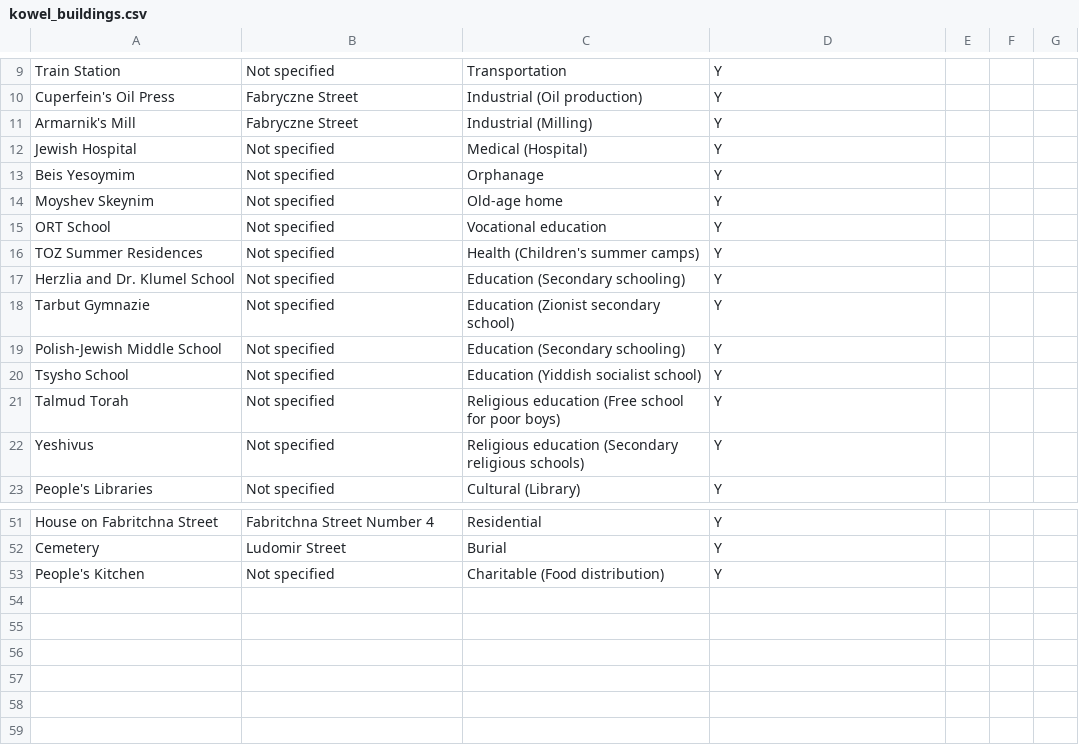
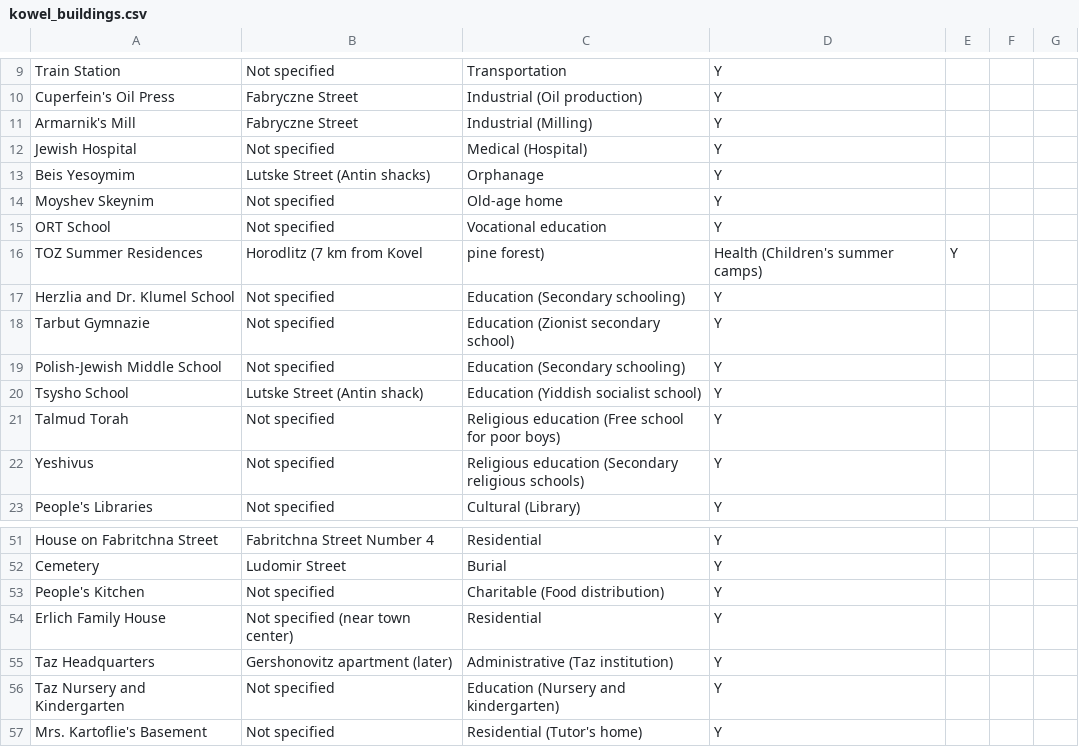
Before and after one commit to noveoko/kowel, a CSV file: maps/kowel_buildings.csv, drawn as a sheet; only a part is shown, gaps mark what is left out.

Commit message:
Update kowel_buildings.csv

```diff
--- a/maps/kowel_buildings.csv
+++ b/maps/kowel_buildings.csv
@@ -12,6 +12,6 @@ Armarnik's Mill,Fabryczne Street,Industrial (Milling),Y
 Jewish Hospital,Not specified,Medical (Hospital),Y
-Beis Yesoymim,Not specified,Orphanage,Y
+Beis Yesoymim,Lutske Street (Antin shacks),Orphanage,Y
 Moyshev Skeynim,Not specified,Old-age home,Y
 ORT School,Not specified,Vocational education,Y
-TOZ Summer Residences,Not specified,Health (Children's summer camps),Y
+TOZ Summer Residences,Horodlitz (7 km from Kovel, pine forest),Health (Children's summer camps),Y
 Herzlia and Dr. Klumel School,Not specified,Education (Secondary schooling),Y
@@ -19,3 +19,3 @@ Tarbut Gymnazie,Not specified,Education (Zionist secondary school),Y
 Polish-Jewish Middle School,Not specified,Education (Secondary schooling),Y
-Tsysho School,Not specified,Education (Yiddish socialist school),Y
+Tsysho School,Lutske Street (Antin shack),Education (Yiddish socialist school),Y
 Talmud Torah,Not specified,Religious education (Free school for poor boys),Y
@@ -53 +53,5 @@ Cemetery,Ludomir Street,Burial,Y
 People's Kitchen,Not specified,Charitable (Food distribution),Y
+Erlich Family House,Not specified (near town center),Residential,Y
+Taz Headquarters,Gershonovitz apartment (later),Administrative (Taz institution),Y
+Taz Nursery and Kindergarten,Not specified,Education (Nursery and kindergarten),Y
+Mrs. Kartoflie's Basement,Not specified,Residential (Tutor's home),Y
```
